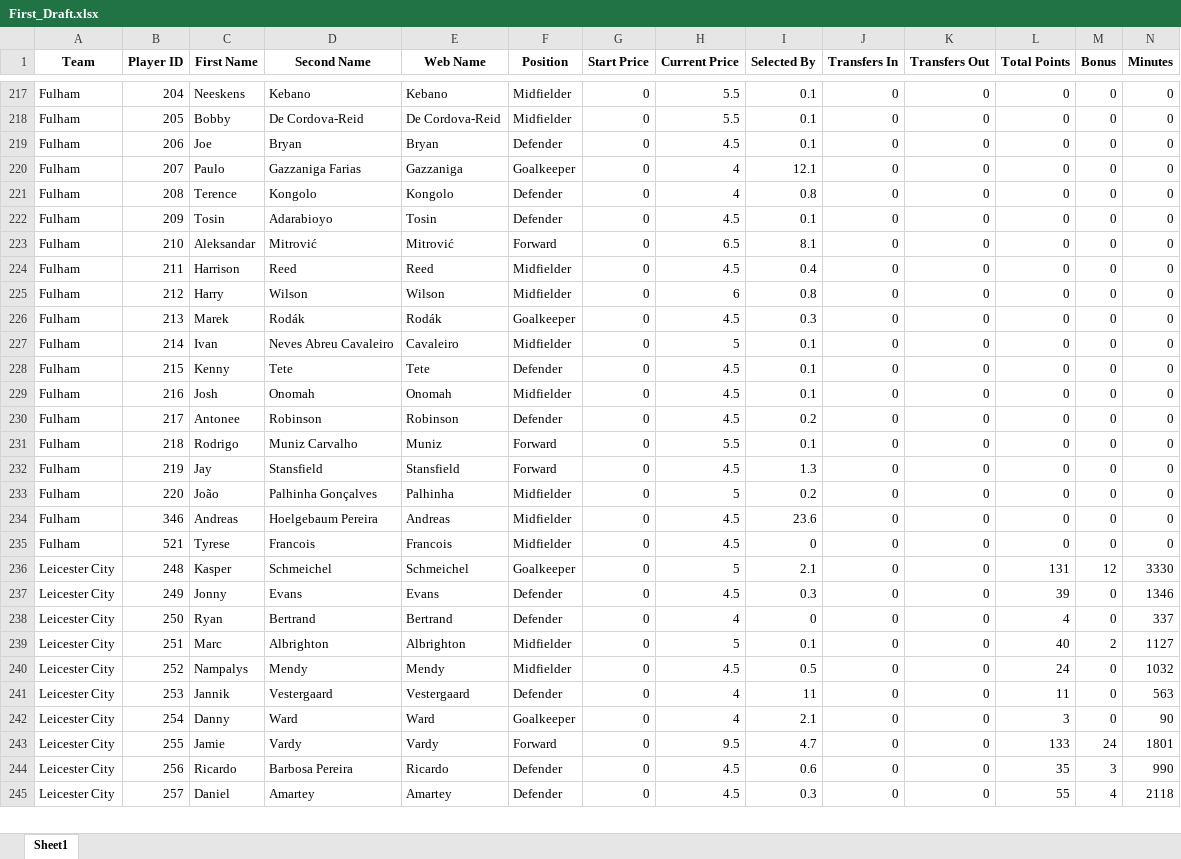
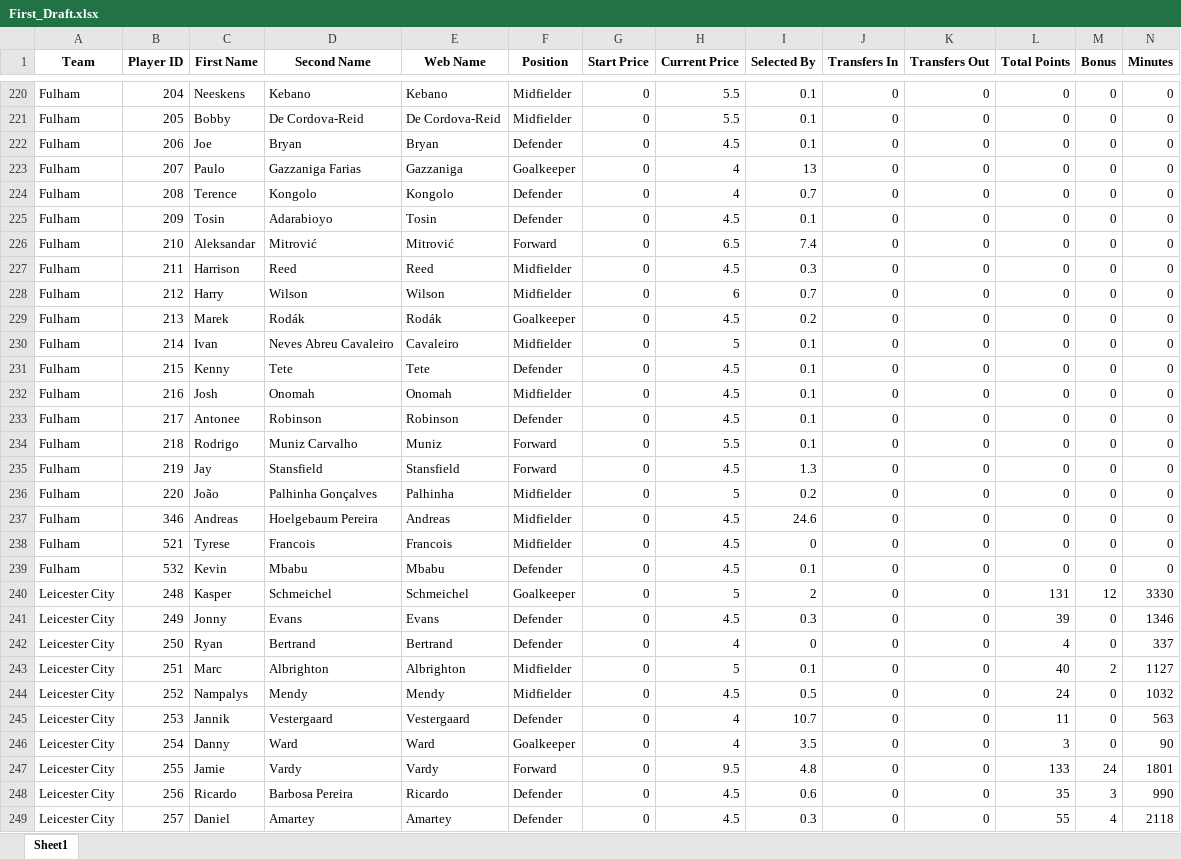
Before and after one commit to probablyvivek/Fantasy, an Excel workbook: First_Draft.xlsx, sheet Sheet1, drawn as a sheet; only a part is shown, gaps mark what is left out; values as stored, in another font and other column widths than the file's, no borders; addresses are those after the commit; rows hold the shown columns only; the diff covers the shown part only; the diff names each change by its address in the sheet, - before the commit and + after, or states it on an @@ line.

Commit message:
FPL Values Updated 31st July

```diff
--- a/First_Draft.xlsx (sheet Sheet1)
+++ b/First_Draft.xlsx (sheet Sheet1)
-I223 (Selected By): 12.1
+I223 (Selected By): 13
-I224 (Selected By): 0.8
+I224 (Selected By): 0.7
-I226 (Selected By): 8.1
+I226 (Selected By): 7.4
-I227 (Selected By): 0.4
+I227 (Selected By): 0.3
-I228 (Selected By): 0.8
+I228 (Selected By): 0.7
-I229 (Selected By): 0.3
+I229 (Selected By): 0.2
-I233 (Selected By): 0.2
+I233 (Selected By): 0.1
-I237 (Selected By): 23.6
+I237 (Selected By): 24.6
+row 239: Fulham | 532 | Kevin | Mbabu | Mbabu | Defender | 0 | 4.5 | 0.1 | 0 | 0 | 0 | 0 | 0
-I240 (Selected By): 2.1
+I240 (Selected By): 2
-I245 (Selected By): 11
+I245 (Selected By): 10.7
-I246 (Selected By): 2.1
+I246 (Selected By): 3.5
-I247 (Selected By): 4.7
+I247 (Selected By): 4.8
```
Also changed, not shown: 6 added rows and 248 edited cells elsewhere in this sheet.
